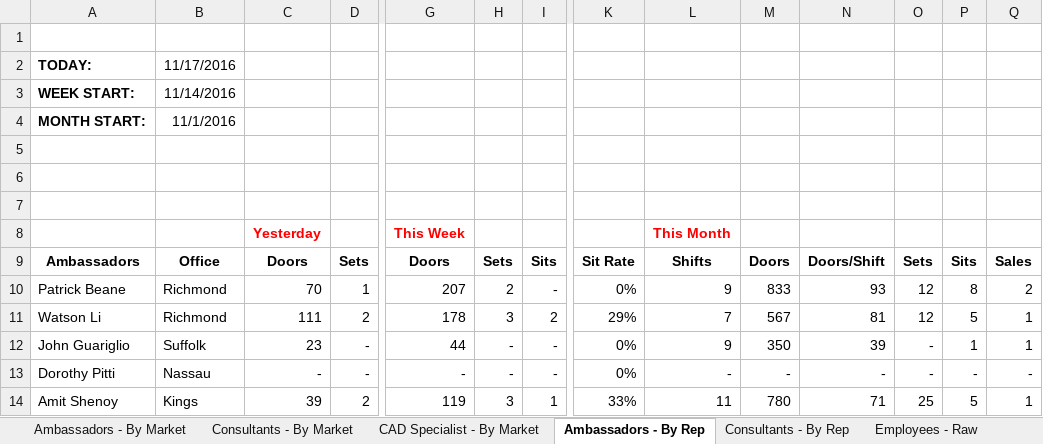
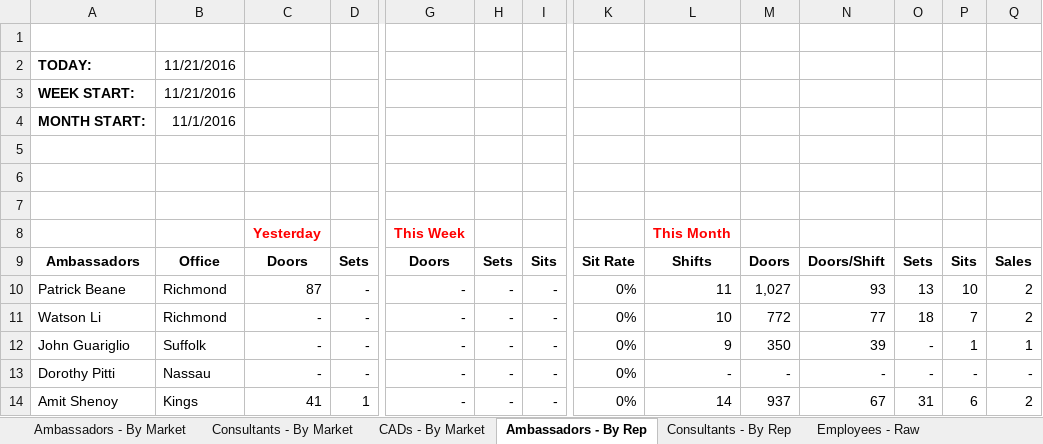
Before and after one commit to ArtSchopenhauer/excel, an Excel workbook: Sales Report.xlsx, sheet Ambassadors - By Rep, drawn as a sheet; only a part is shown, gaps mark what is left out; values as stored, in another font and other column widths than the file's, no borders; removed rows and columns are numbered as before the commit, all else as after; rows hold the shown columns only; the diff covers the shown part only; the diff names each change by its address in the sheet, - before the commit and + after, or states it on an @@ line.

```diff
--- a/Sales Report.xlsx (sheet Ambassadors - By Rep)
+++ b/Sales Report.xlsx (sheet Ambassadors - By Rep)
-sheet tab: CAD Specialist - By Market
+sheet tab: CADs - By Market
-B2: 11/17/2016
+B2: 11/21/2016
-B3: 11/14/2016
+B3: 11/21/2016
-C10: 70
+C10: 87
-D10: 1
+D10: -
-G10: 207
+G10: -
-H10: 2
+H10: -
-L10: 9
+L10: 11
-M10: 833
+M10: 1,027
-O10: 12
+O10: 13
-P10: 8
+P10: 10
-row 11: Watson Li | Richmond | 111 | 2 | 178 | 3 | 2 | 29% | 7 | 567 | 81 | 12 | 5 | 1
+row 11: Watson Li | Richmond | - | - | - | - | - | 0% | 10 | 772 | 77 | 18 | 7 | 2
-C12: 23
+C12: -
-G12: 44
+G12: -
-C14: 39
+C14: 41
-D14: 2
+D14: 1
-G14: 119
+G14: -
-H14: 3
+H14: -
-I14: 1
+I14: -
-K14: 33%
+K14: 0%
-L14: 11
+L14: 14
-M14: 780
+M14: 937
-N14: 71
+N14: 67
-O14: 25
+O14: 31
-P14: 5
+P14: 6
-Q14: 1
+Q14: 2
```
Also changed, not shown: 5 added rows, 5 removed rows and 606 edited cells elsewhere in this sheet, sheet Sales Appointments - Raw, sheet Knocking Metrics - Raw, sheet Consultants - By Rep, sheet Ambassadors - By Market, sheet CAD Appointments - Raw, sheet Consultants - By Market, 3 more sheets, formulas that keep their value, 3 other files.
